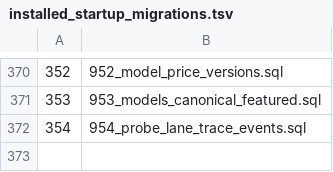
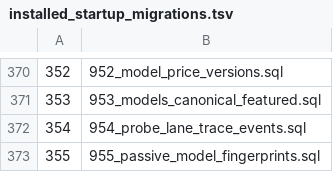
Before and after one commit to halfking/ai-native-gateway-core, a TSV file: sql/schema/installed_startup_migrations.tsv, drawn as a sheet; only a part is shown, gaps mark what is left out; the diff names each change by its address in the sheet, - before the commit and + after, or states it on an @@ line.

```diff
--- a/sql/schema/installed_startup_migrations.tsv
+++ b/sql/schema/installed_startup_migrations.tsv
+row 373: 355 | 955_passive_model_fingerprints.sql
```
Also changed, not shown: scripts/audit/dsn_exclusive_registry.tsv, 23 other files.
